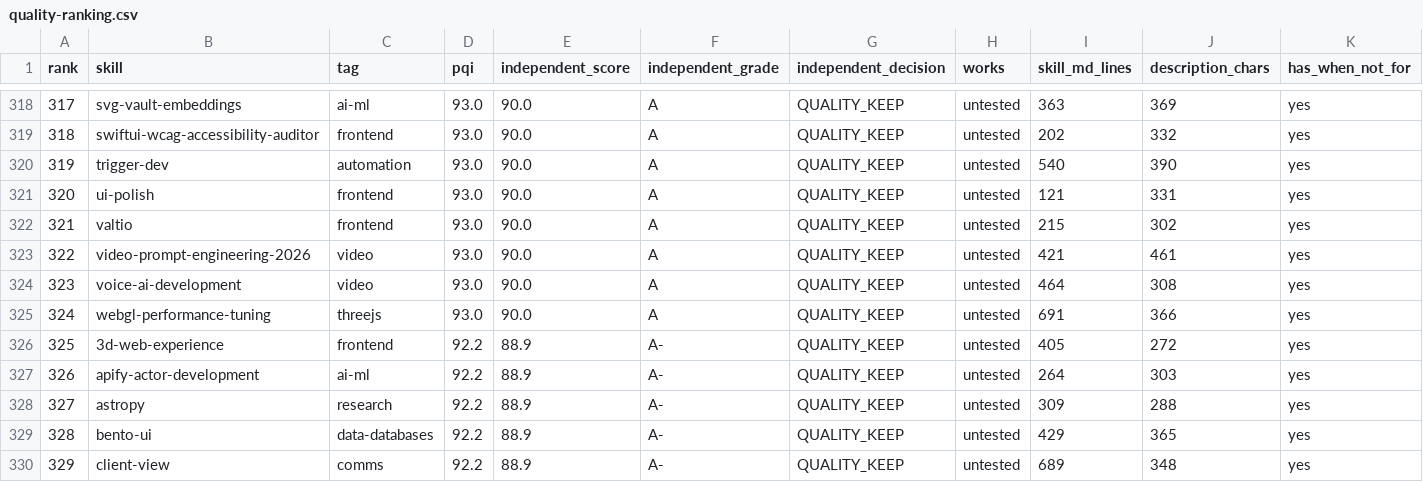
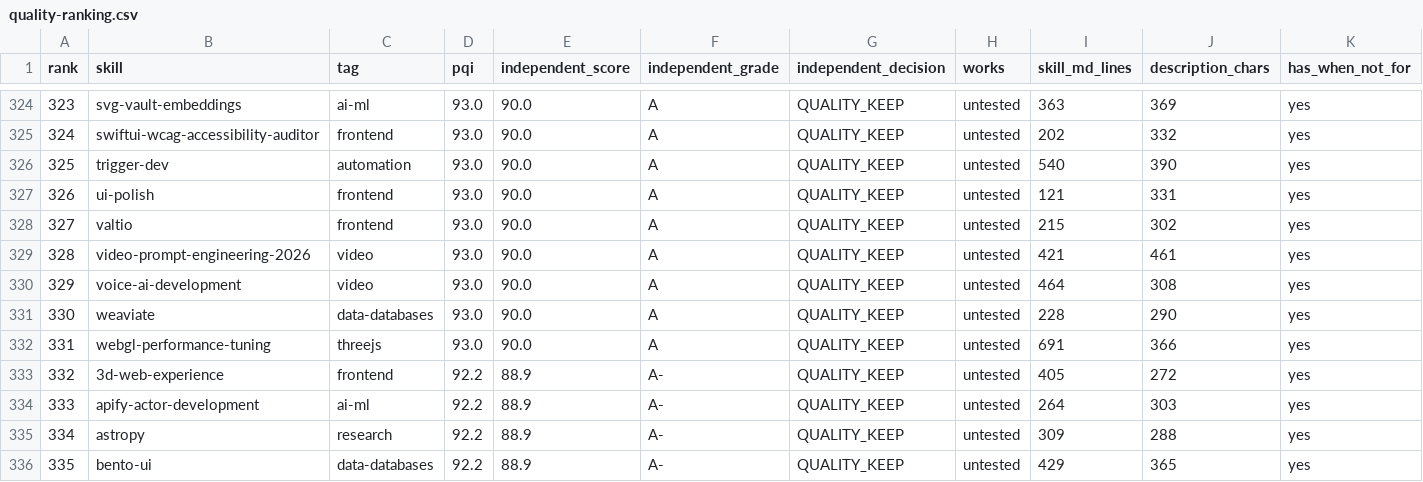
Before and after one commit to kazimrmerchant/agent-skills, a CSV file: docs/quality-ranking.csv, drawn as a sheet; only a part is shown, gaps mark what is left out; the shorter side is filled out with more unchanged rows; rows hold the shown columns only; the diff covers the shown part only; the diff names each change by its address in the sheet, - before the commit and + after, or states it on an @@ line.

Commit message:
Add seven unique gold-bar chairs and a searchable skill explorer.
Erlang OTP, A/B design, Astropy BLS, PubChem, LMP duals, OR-Tools PDPTW, and Weaviate v4 — each with live-docs not-for vs siblings. Static catalog follows the McCombs Pages pattern without faculty zip/Claude EDU flow. Inventory 488 to 495. Still not 500 WORKS.

```diff
--- a/docs/quality-ranking.csv
+++ b/docs/quality-ranking.csv
@@ column A (rank) renumbered from row 109 down @@
+row 331: 330 | weaviate | data-databases | 93.0 | 90.0 | A | QUALITY_KEEP | untested | 228 | 290 | yes
```
Also changed, not shown: 6 added rows elsewhere in this file, 47 other files.
